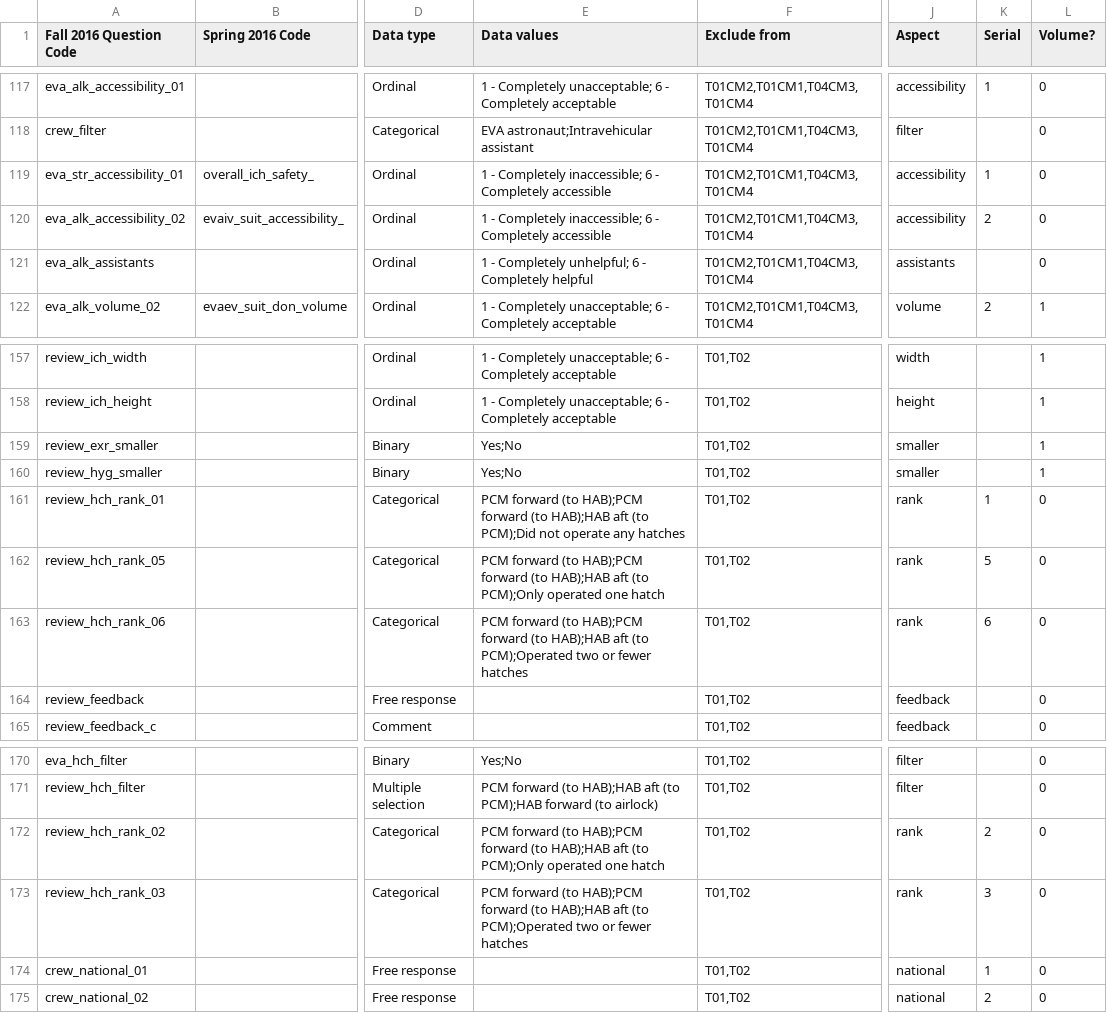
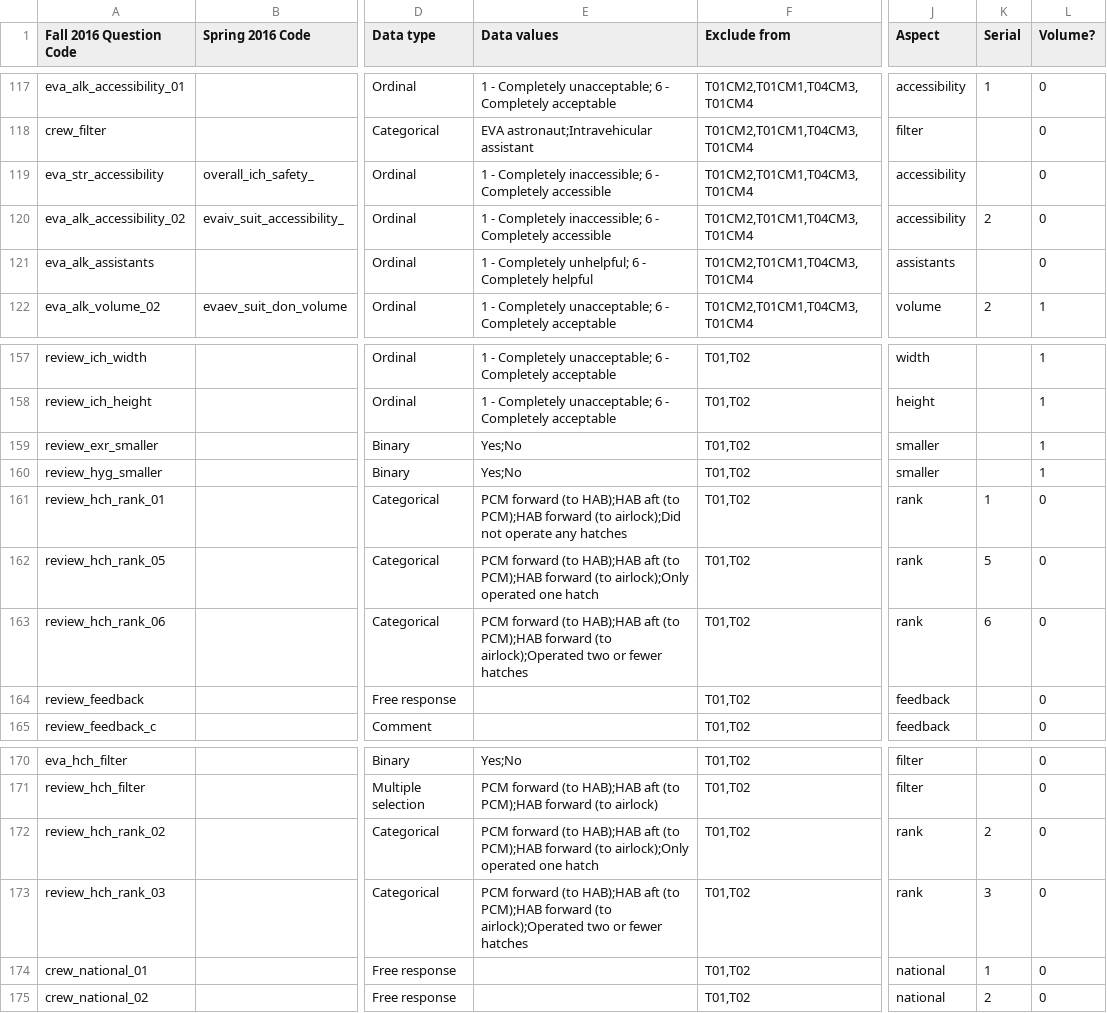
Before and after one commit to CHAMP-CU/HF_Data_Analysis_Fall_16, a TSV file: Data Dictionary - Fall 2016.tsv, drawn as a sheet; only a part is shown, gaps mark what is left out; the diff names each change by its address in the sheet, - before the commit and + after, or states it on an @@ line.

```diff
--- a/Data Dictionary - Fall 2016.tsv
+++ b/Data Dictionary - Fall 2016.tsv
-A119 (Fall 2016 Question Code): eva_str_accessibility_01
+A119 (Fall 2016 Question Code): eva_str_accessibility
-K119 (Serial): 1
+K119 (Serial): (empty)
-E161 (Data values): …forward (to HAB);PCM forward (to HAB);HAB aft (to PCM);Did not operate…
+E161 (Data values): …forward (to HAB);HAB aft (to PCM);HAB forward (to airlock);Did not operate…
-E162 (Data values): …forward (to HAB);PCM forward (to HAB);HAB aft (to PCM);Only operated one…
+E162 (Data values): …forward (to HAB);HAB aft (to PCM);HAB forward (to airlock);Only operated one…
-E163 (Data values): …forward (to HAB);PCM forward (to HAB);HAB aft (to PCM);Operated two or…
+E163 (Data values): …forward (to HAB);HAB aft (to PCM);HAB forward (to airlock);Operated two or…
-E172 (Data values): …forward (to HAB);PCM forward (to HAB);HAB aft (to PCM);Only operated one…
+E172 (Data values): …forward (to HAB);HAB aft (to PCM);HAB forward (to airlock);Only operated one…
-E173 (Data values): …forward (to HAB);PCM forward (to HAB);HAB aft (to PCM);Operated two or…
+E173 (Data values): …forward (to HAB);HAB aft (to PCM);HAB forward (to airlock);Operated two or…
```
Also changed, not shown: 1 other file.
